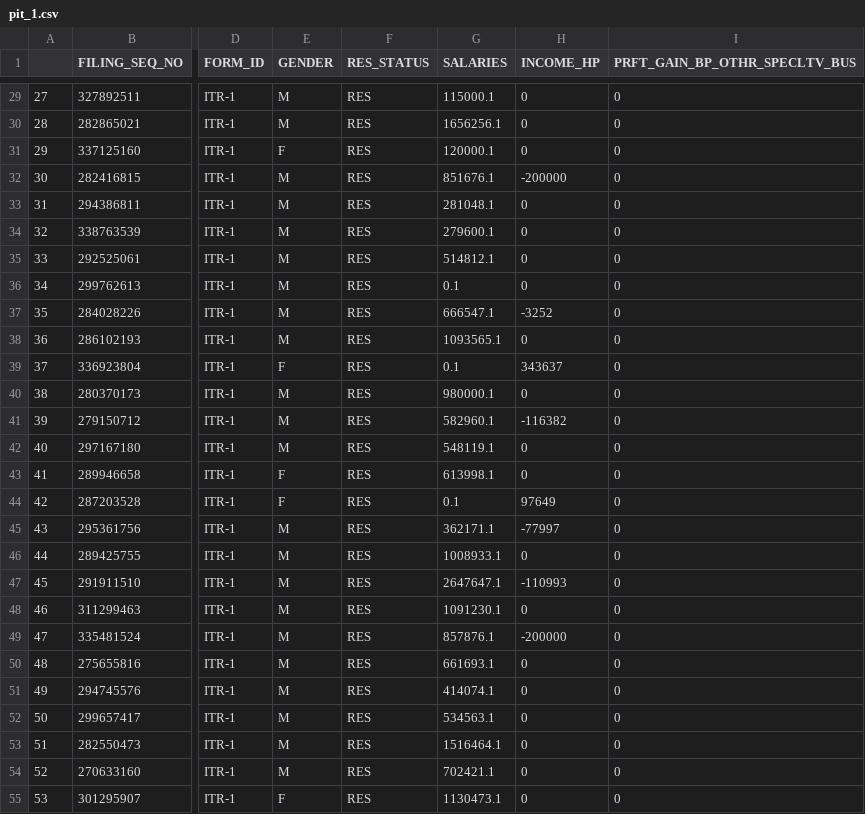
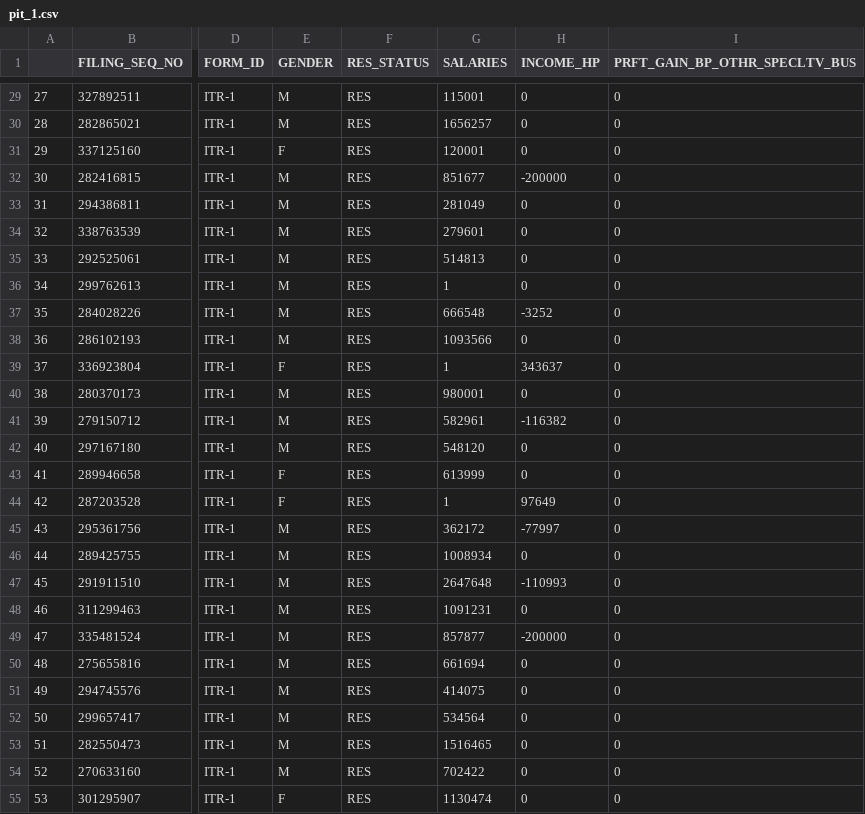
Before and after one commit to TPRU-India/taxcalc, a CSV file: taxcalc/pit_1.csv, drawn as a sheet; only a part is shown, gaps mark what is left out; the diff covers the shown part only; the diff names each change by its address in the sheet, - before the commit and + after, or states it on an @@ line.

```diff
--- a/taxcalc/pit_1.csv
+++ b/taxcalc/pit_1.csv
-G29 (SALARIES): 115000.1
+G29 (SALARIES): 115001
-G30 (SALARIES): 1656256.1
+G30 (SALARIES): 1656257
-G31 (SALARIES): 120000.1
+G31 (SALARIES): 120001
-G32 (SALARIES): 851676.1
+G32 (SALARIES): 851677
-G33 (SALARIES): 281048.1
+G33 (SALARIES): 281049
-G34 (SALARIES): 279600.1
+G34 (SALARIES): 279601
-G35 (SALARIES): 514812.1
+G35 (SALARIES): 514813
-G36 (SALARIES): 0.1
+G36 (SALARIES): 1
-G37 (SALARIES): 666547.1
+G37 (SALARIES): 666548
-G38 (SALARIES): 1093565.1
+G38 (SALARIES): 1093566
-G39 (SALARIES): 0.1
+G39 (SALARIES): 1
-G40 (SALARIES): 980000.1
+G40 (SALARIES): 980001
-G41 (SALARIES): 582960.1
+G41 (SALARIES): 582961
-G42 (SALARIES): 548119.1
+G42 (SALARIES): 548120
-G43 (SALARIES): 613998.1
+G43 (SALARIES): 613999
-G44 (SALARIES): 0.1
+G44 (SALARIES): 1
-G45 (SALARIES): 362171.1
+G45 (SALARIES): 362172
-G46 (SALARIES): 1008933.1
+G46 (SALARIES): 1008934
-G47 (SALARIES): 2647647.1
+G47 (SALARIES): 2647648
-G48 (SALARIES): 1091230.1
+G48 (SALARIES): 1091231
-G49 (SALARIES): 857876.1
+G49 (SALARIES): 857877
-G50 (SALARIES): 661693.1
+G50 (SALARIES): 661694
-G51 (SALARIES): 414074.1
+G51 (SALARIES): 414075
-G52 (SALARIES): 534563.1
+G52 (SALARIES): 534564
-G53 (SALARIES): 1516464.1
+G53 (SALARIES): 1516465
-G54 (SALARIES): 702421.1
+G54 (SALARIES): 702422
-G55 (SALARIES): 1130473.1
+G55 (SALARIES): 1130474
```
Also changed, not shown: 173 edited cells elsewhere in this file, 7 other files.
